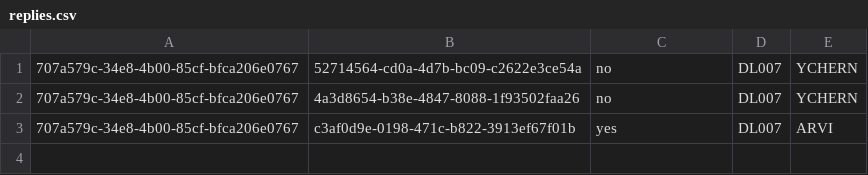
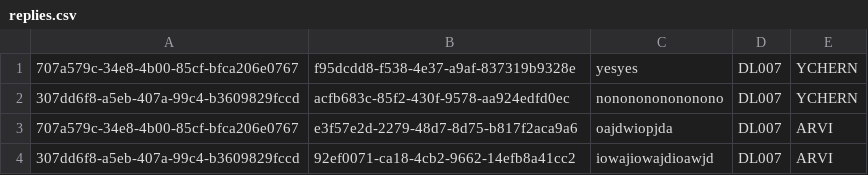
Before and after one commit to Thatguyfergy/CampApplicationAndManagementSystem-CAMS, a CSV file: csvfiles/replies.csv, drawn as a sheet.

Commit message:
Replies Fixed

```diff
--- a/csvfiles/replies.csv
+++ b/csvfiles/replies.csv
@@ -1,3 +1,4 @@
-707a579c-34e8-4b00-85cf-bfca206e0767,52714564-cd0a-4d7b-bc09-c2622e3ce54a,no,DL007,YCHERN
-707a579c-34e8-4b00-85cf-bfca206e0767,4a3d8654-b38e-4847-8088-1f93502faa26,no,DL007,YCHERN
-707a579c-34e8-4b00-85cf-bfca206e0767,c3af0d9e-0198-471c-b822-3913ef67f01b,yes,DL007,ARVI
+707a579c-34e8-4b00-85cf-bfca206e0767,f95dcdd8-f538-4e37-a9af-837319b9328e,yesyes,DL007,YCHERN
+307dd6f8-a5eb-407a-99c4-b3609829fccd,acfb683c-85f2-430f-9578-aa924edfd0ec,nononononononono,DL007,YCHERN
+707a579c-34e8-4b00-85cf-bfca206e0767,e3f57e2d-2279-48d7-8d75-b817f2aca9a6,oajdwiopjda,DL007,ARVI
+307dd6f8-a5eb-407a-99c4-b3609829fccd,92ef0071-ca18-4cb2-9662-14efb8a41cc2,iowajiowajdioawjd,DL007,ARVI
```
Also changed, not shown: 1 other file.
